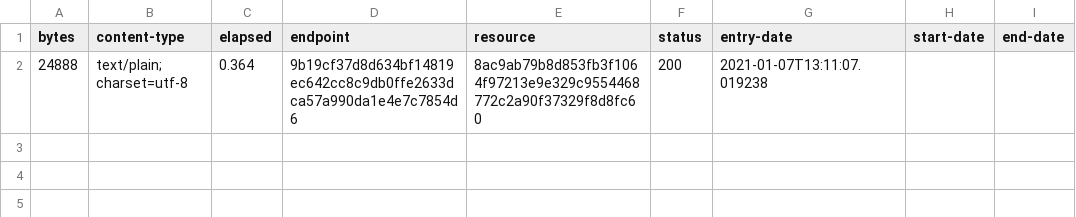
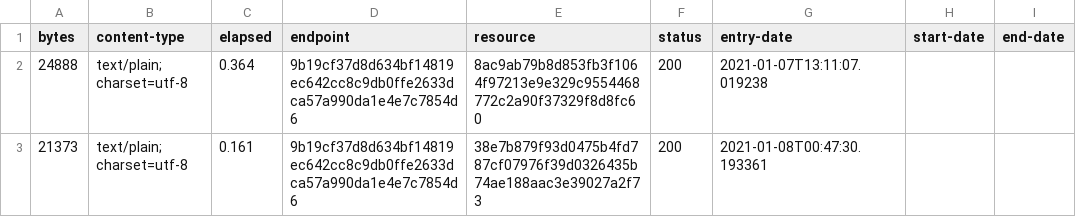
Before and after one commit to digital-land-attic/development-policy-collection, a CSV file: collection/log.csv, drawn as a sheet; the diff names each change by its address in the sheet, - before the commit and + after, or states it on an @@ line.

Commit message:
Collection 2021-01-08

```diff
--- a/collection/log.csv
+++ b/collection/log.csv
+row 3: 21373 | text/plain; charset=utf-8 | 0.161 | 9b19cf37d8d634bf14819ec642cc8c9db0ffe2633dca57a990da1e4e7c7854d6 | 38e7b879f93d0475b4fd787cf07976f39d0326435b74ae188aac3e39027a2f73 | 200 | 2021-01-08T00:47:30.193361
```
Also changed, not shown: collection/resource.csv, 1 other file.
